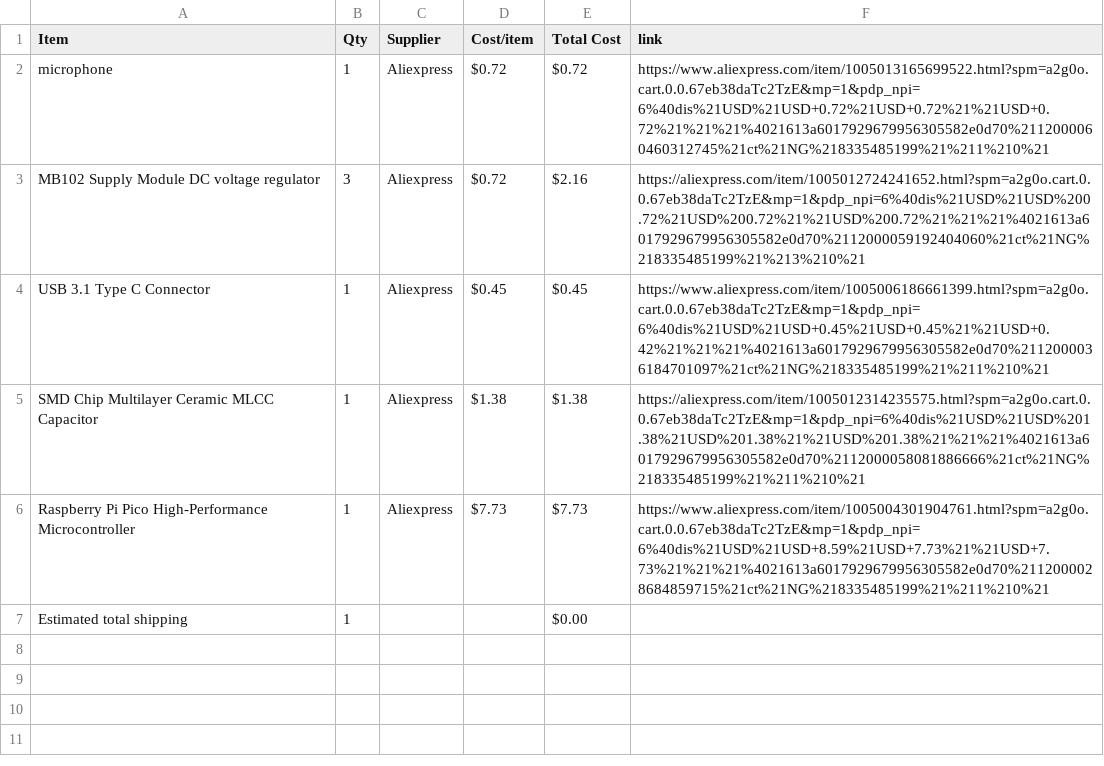
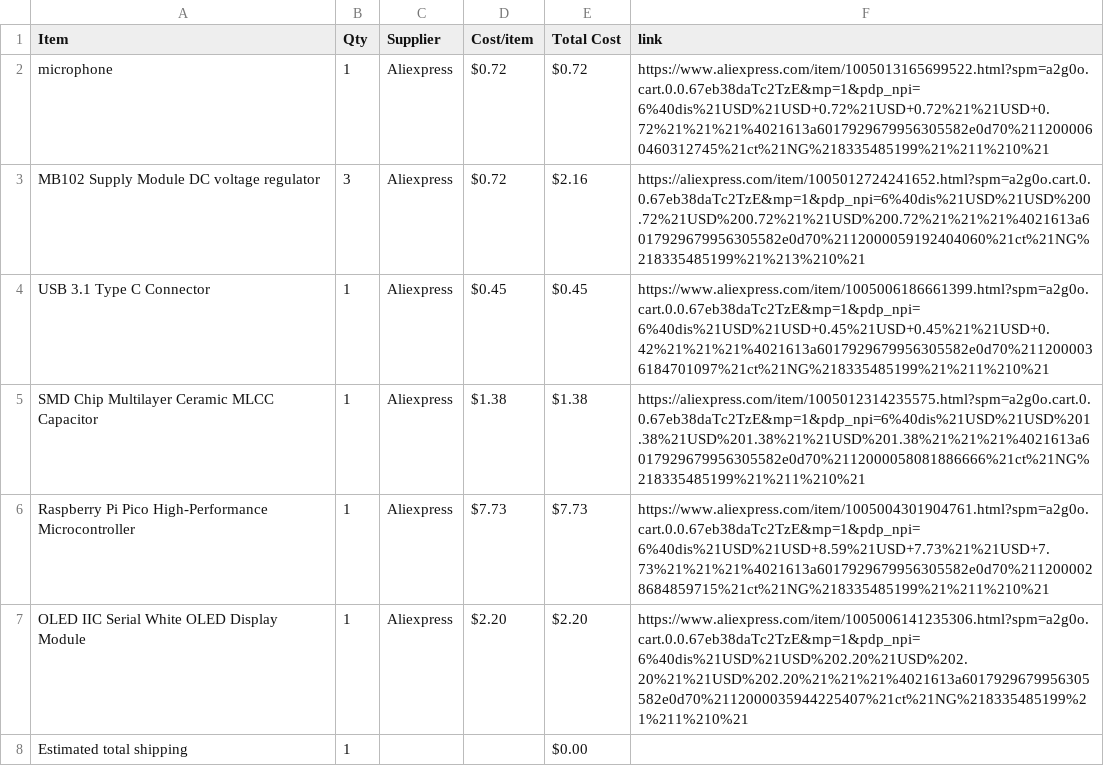
Before and after one commit to ahmadjamal789/MiniMelody, a CSV file: BOM.csv, drawn as a sheet.

Commit message:
Sync MiniMelody from Half Life

```diff
--- a/BOM.csv
+++ b/BOM.csv
@@ -6,2 +6,3 @@ SMD Chip Multilayer Ceramic MLCC Capacitor,1,Aliexpress,$1.38,$1.38,https://alie
 Raspberry Pi Pico High-Performance Microcontroller,1,Aliexpress,$7.73,$7.73,https://www.aliexpress.com/item/1005004301904761.html?spm=a2g0o.cart.0.0.67eb38daTc2TzE&mp=1&pdp_npi=6%40dis%21USD%21USD+8.59%21USD+7.73%21%21USD+7.73%21%21%21%4021613a6017929679956305582e0d70%2112000028684859715%21ct%21NG%218335485199%21%211%210%21
+OLED IIC Serial White OLED Display Module,1,Aliexpress,$2.20,$2.20,https://www.aliexpress.com/item/1005006141235306.html?spm=a2g0o.cart.0.0.67eb38daTc2TzE&mp=1&pdp_npi=6%40dis%21USD%21USD%202.20%21USD%202.20%21%21USD%202.20%21%21%21%4021613a6017929679956305582e0d70%2112000035944225407%21ct%21NG%218335485199%21%211%210%21
 Estimated total shipping,1,,,$0.00,
```
